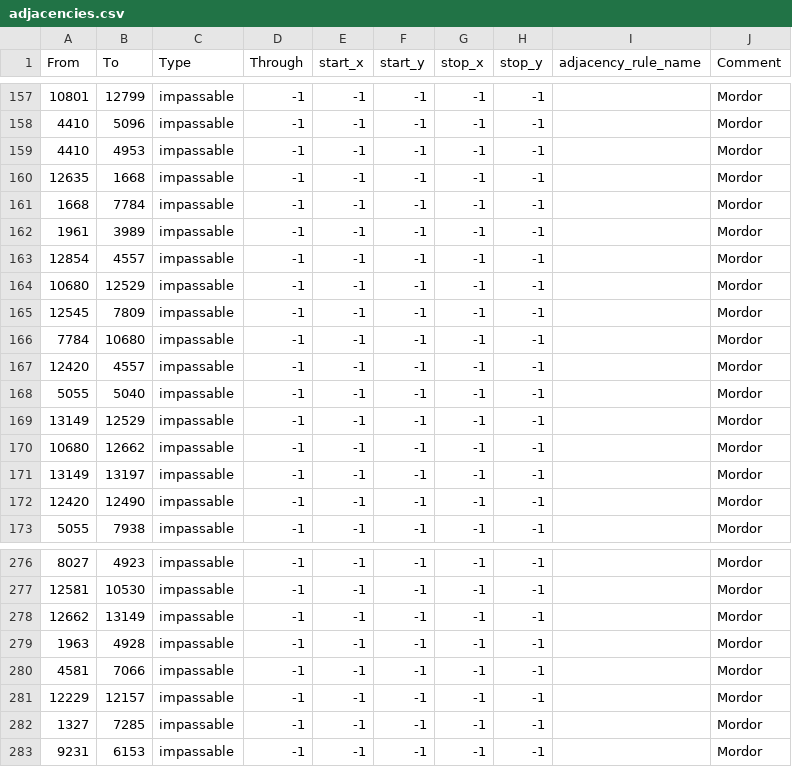
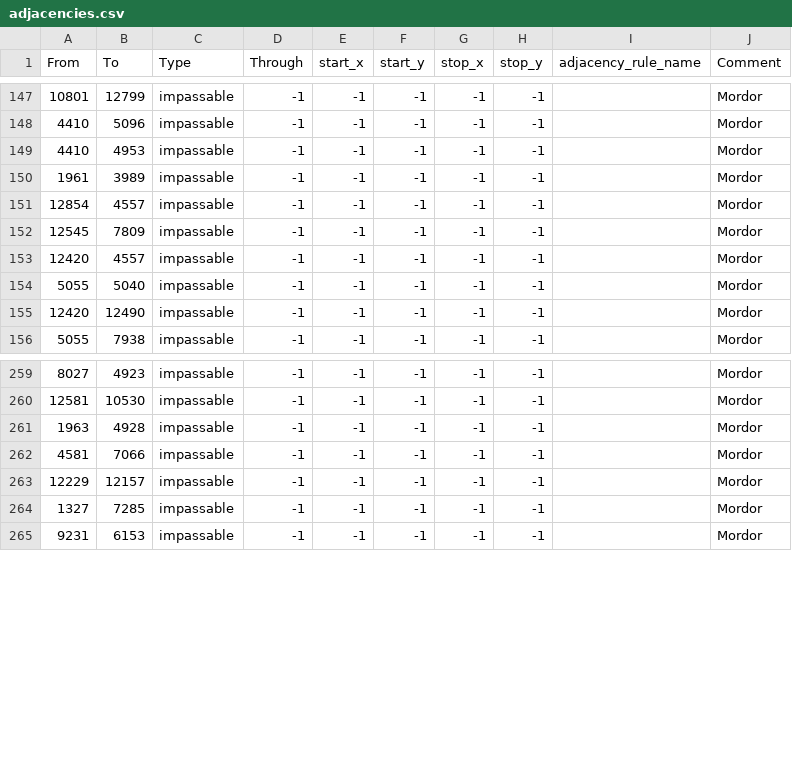
Before and after one commit to HoI4-LOTRMod-Team/HoI4-LotrMod, a CSV file: map/adjacencies.csv, drawn as a sheet; only a part is shown, gaps mark what is left out; the diff covers the shown part only.

```diff
--- a/map/adjacencies.csv
+++ b/map/adjacencies.csv
@@ -159,14 +149,7 @@ From;To;Type;Through;start_x;start_y;stop_x;stop_y;adjacency_rule_name;Comment
 4410;4953;impassable;-1;-1;-1;-1;-1;;Mordor
-12635;1668;impassable;-1;-1;-1;-1;-1;;Mordor
-1668;7784;impassable;-1;-1;-1;-1;-1;;Mordor
 1961;3989;impassable;-1;-1;-1;-1;-1;;Mordor
 12854;4557;impassable;-1;-1;-1;-1;-1;;Mordor
-10680;12529;impassable;-1;-1;-1;-1;-1;;Mordor
 12545;7809;impassable;-1;-1;-1;-1;-1;;Mordor
-7784;10680;impassable;-1;-1;-1;-1;-1;;Mordor
 12420;4557;impassable;-1;-1;-1;-1;-1;;Mordor
 5055;5040;impassable;-1;-1;-1;-1;-1;;Mordor
-13149;12529;impassable;-1;-1;-1;-1;-1;;Mordor
-10680;12662;impassable;-1;-1;-1;-1;-1;;Mordor
-13149;13197;impassable;-1;-1;-1;-1;-1;;Mordor
 12420;12490;impassable;-1;-1;-1;-1;-1;;Mordor
@@ -277,3 +260,2 @@ From;To;Type;Through;start_x;start_y;stop_x;stop_y;adjacency_rule_name;Comment
 12581;10530;impassable;-1;-1;-1;-1;-1;;Mordor
-12662;13149;impassable;-1;-1;-1;-1;-1;;Mordor
 1963;4928;impassable;-1;-1;-1;-1;-1;;Mordor
```
Also changed, not shown: 10 removed rows and 1 edited cell elsewhere in this file.
